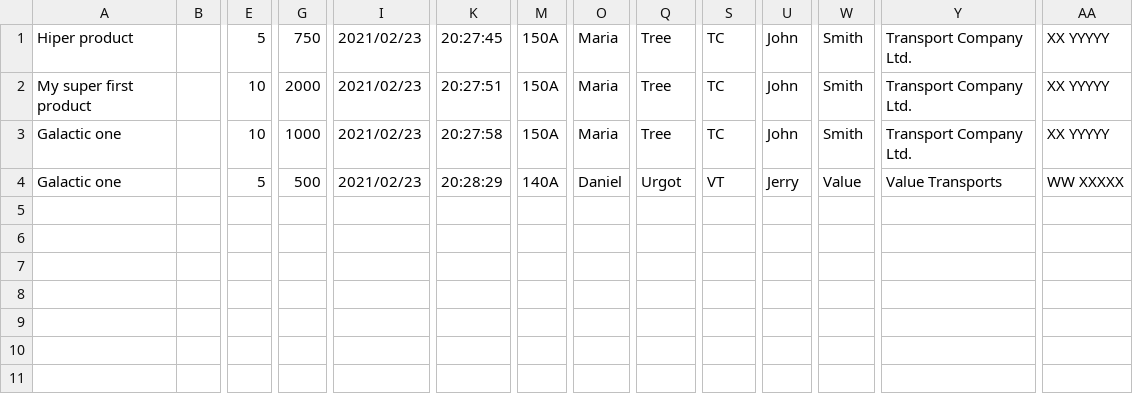
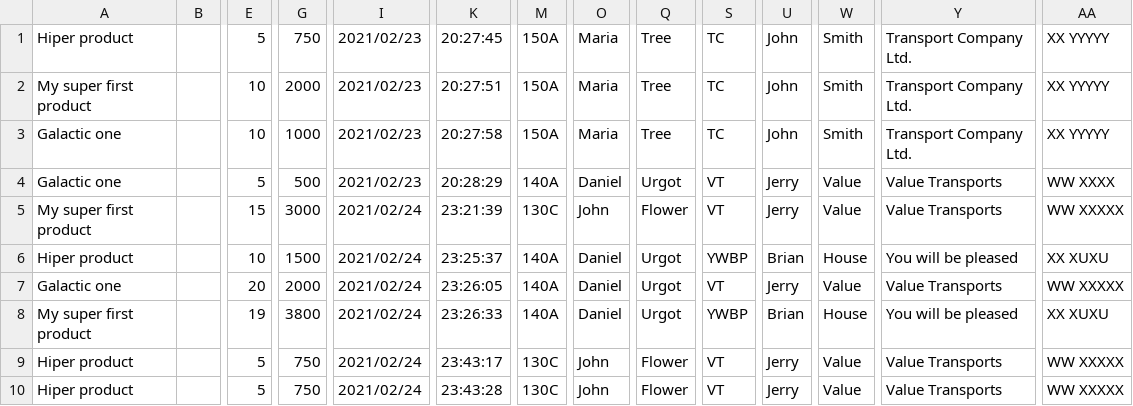
Before and after one commit to IdczakI/warehouseman, a CSV file: src/main/resources/csv/release.csv, drawn as a sheet; only a part is shown, gaps mark what is left out; rows hold the shown columns only; the diff names each change by its address in the sheet, - before the commit and + after, or states it on an @@ line.

Commit message:
TODO first launch, refresh inventory

```diff
--- a/src/main/resources/csv/release.csv
+++ b/src/main/resources/csv/release.csv
-AA4: WW XXXXX
+AA4: WW XXXX
+row 5: My super first product |  | 15 | 3000 | 2021/02/24 | 23:21:39 | 130C | John | Flower | VT | Jerry | Value | Value Transports | WW XXXXX
+row 6: Hiper product |  | 10 | 1500 | 2021/02/24 | 23:25:37 | 140A | Daniel | Urgot | YWBP | Brian | House | You will be pleased | XX XUXU
+row 7: Galactic one |  | 20 | 2000 | 2021/02/24 | 23:26:05 | 140A | Daniel | Urgot | VT | Jerry | Value | Value Transports | WW XXXXX
+row 8: My super first product |  | 19 | 3800 | 2021/02/24 | 23:26:33 | 140A | Daniel | Urgot | YWBP | Brian | House | You will be pleased | XX XUXU
+row 9: Hiper product |  | 5 | 750 | 2021/02/24 | 23:43:17 | 130C | John | Flower | VT | Jerry | Value | Value Transports | WW XXXXX
+row 10: Hiper product |  | 5 | 750 | 2021/02/24 | 23:43:28 | 130C | John | Flower | VT | Jerry | Value | Value Transports | WW XXXXX
```
Also changed, not shown: src/main/resources/csv/received.csv, 27 other files.
